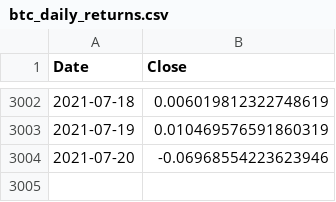
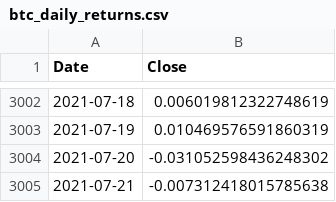
Before and after one commit to mrnaglejr/Project-1, a CSV file: input_data/btc_daily_returns.csv, drawn as a sheet; only a part is shown, gaps mark what is left out.

```diff
--- a/input_data/btc_daily_returns.csv
+++ b/input_data/btc_daily_returns.csv
@@ -3003,2 +3003,3 @@ Date,Close
 2021-07-19,0.010469576591860319
-2021-07-20,-0.06968554223623946
+2021-07-20,-0.031052598436248302
+2021-07-21,-0.007312418015785638
```
Also changed, not shown: input_data/btc_hist.csv, 11 other files.
